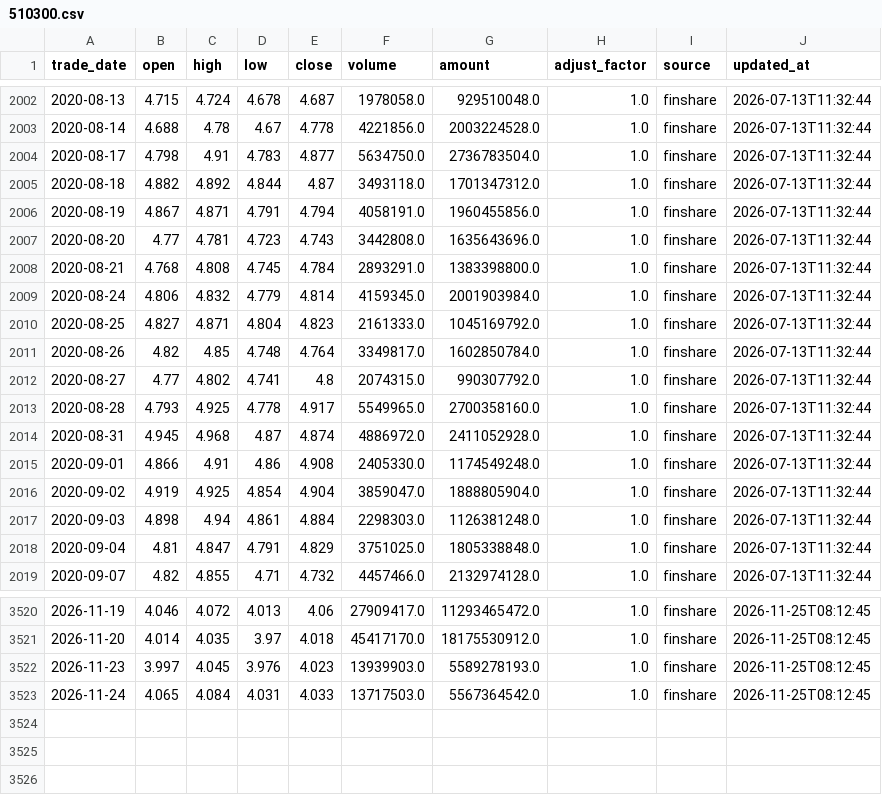
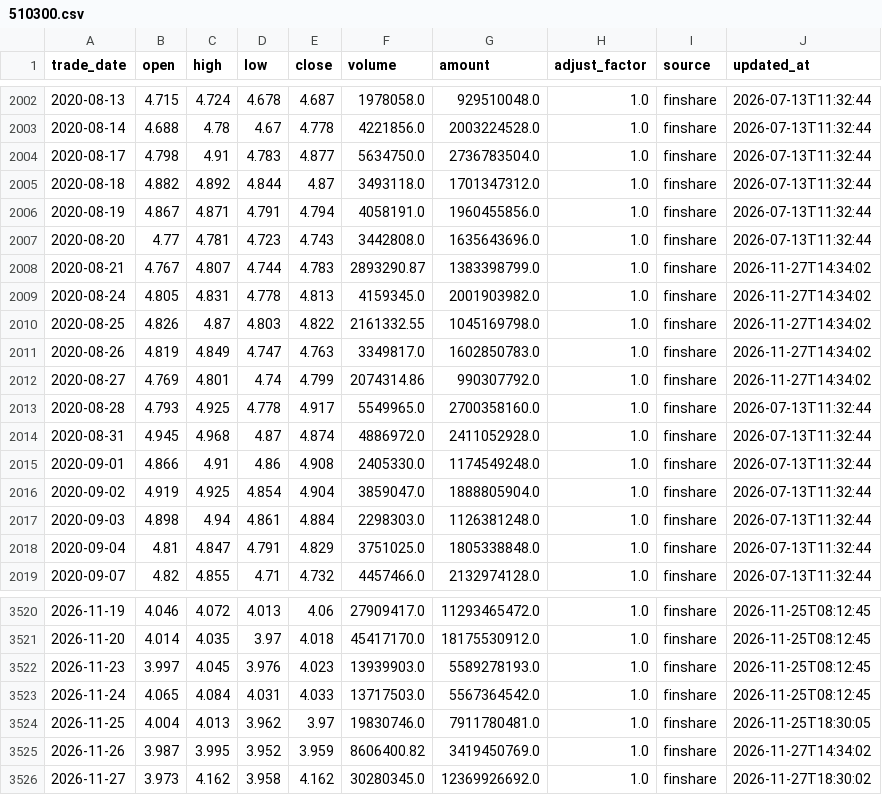
Before and after one commit to MorphKyan/strategy, a CSV file: platform/data/510300.csv, drawn as a sheet; only a part is shown, gaps mark what is left out.

```diff
--- a/platform/data/510300.csv
+++ b/platform/data/510300.csv
@@ -2007,7 +2007,7 @@ trade_date,open,high,low,close,volume,amount,adjust_factor,source,updated_at
 2020-08-20,4.77,4.781,4.723,4.743,3442808.0,1635643696.0,1.0,finshare,2026-07-13T11:32:44
-2020-08-21,4.768,4.808,4.745,4.784,2893291.0,1383398800.0,1.0,finshare,2026-07-13T11:32:44
-2020-08-24,4.806,4.832,4.779,4.814,4159345.0,2001903984.0,1.0,finshare,2026-07-13T11:32:44
-2020-08-25,4.827,4.871,4.804,4.823,2161333.0,1045169792.0,1.0,finshare,2026-07-13T11:32:44
-2020-08-26,4.82,4.85,4.748,4.764,3349817.0,1602850784.0,1.0,finshare,2026-07-13T11:32:44
-2020-08-27,4.77,4.802,4.741,4.8,2074315.0,990307792.0,1.0,finshare,2026-07-13T11:32:44
+2020-08-21,4.767,4.807,4.744,4.783,2893290.87,1383398799.0,1.0,finshare,2026-11-27T14:34:02
+2020-08-24,4.805,4.831,4.778,4.813,4159345.0,2001903982.0,1.0,finshare,2026-11-27T14:34:02
+2020-08-25,4.826,4.87,4.803,4.822,2161332.55,1045169798.0,1.0,finshare,2026-11-27T14:34:02
+2020-08-26,4.819,4.849,4.747,4.763,3349817.0,1602850783.0,1.0,finshare,2026-11-27T14:34:02
+2020-08-27,4.769,4.801,4.74,4.799,2074314.86,990307792.0,1.0,finshare,2026-11-27T14:34:02
 2020-08-28,4.793,4.925,4.778,4.917,5549965.0,2700358160.0,1.0,finshare,2026-07-13T11:32:44
@@ -3523 +3523,4 @@ trade_date,open,high,low,close,volume,amount,adjust_factor,source,updated_at
 2026-11-24,4.065,4.084,4.031,4.033,13717503.0,5567364542.0,1.0,finshare,2026-11-25T08:12:45
+2026-11-25,4.004,4.013,3.962,3.97,19830746.0,7911780481.0,1.0,finshare,2026-11-25T18:30:05
+2026-11-26,3.987,3.995,3.952,3.959,8606400.82,3419450769.0,1.0,finshare,2026-11-27T14:34:02
+2026-11-27,3.973,4.162,3.958,4.162,30280345.0,12369926692.0,1.0,finshare,2026-11-27T18:30:02
```
Also changed, not shown: platform/data/159980.csv, platform/data/159985.csv, 12 other files.
